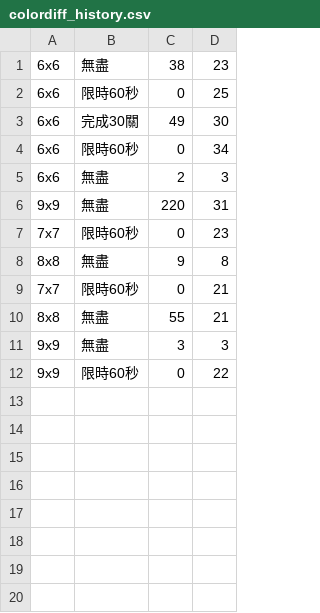
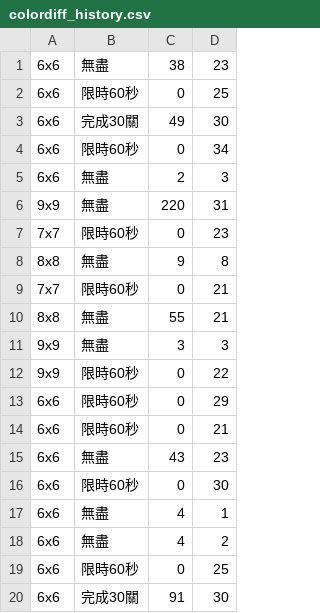
Before and after one commit to codetalker1300/color-puzzle, a CSV file: colordiff_history.csv, drawn as a sheet; the diff names each change by its address in the sheet, - before the commit and + after, or states it on an @@ line.

```diff
--- a/colordiff_history.csv
+++ b/colordiff_history.csv
+row 13: 6x6 | 限時60秒 | 0 | 29
+row 14: 6x6 | 限時60秒 | 0 | 21
+row 15: 6x6 | 無盡 | 43 | 23
+row 16: 6x6 | 限時60秒 | 0 | 30
+row 17: 6x6 | 無盡 | 4 | 1
+row 18: 6x6 | 無盡 | 4 | 2
+row 19: 6x6 | 限時60秒 | 0 | 25
+row 20: 6x6 | 完成30關 | 91 | 30
```
Also changed, not shown: puzzle_history.csv, 4 other files.
